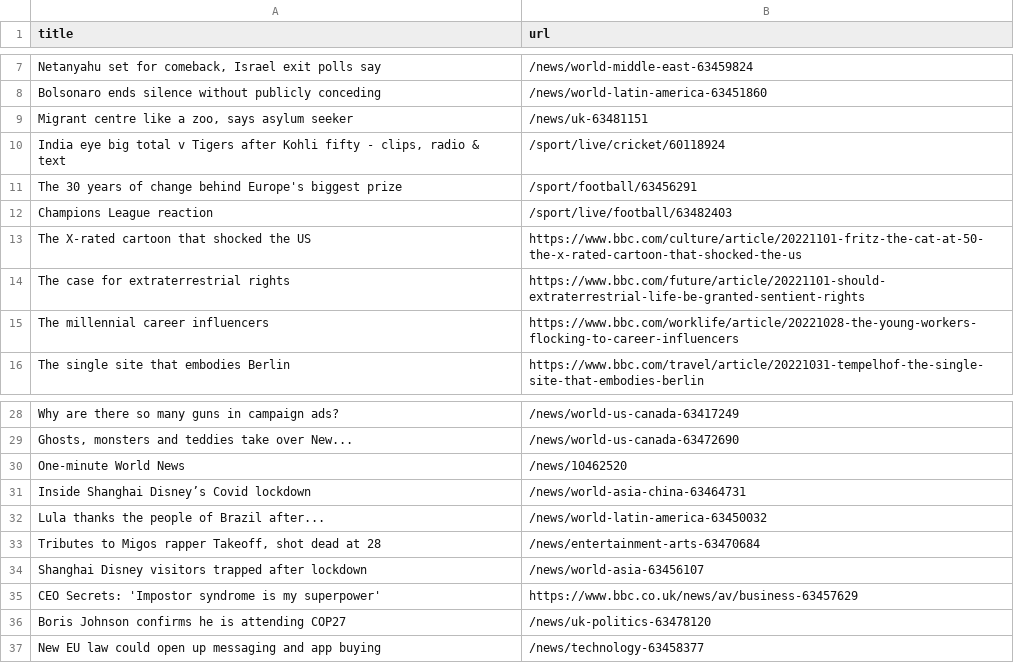
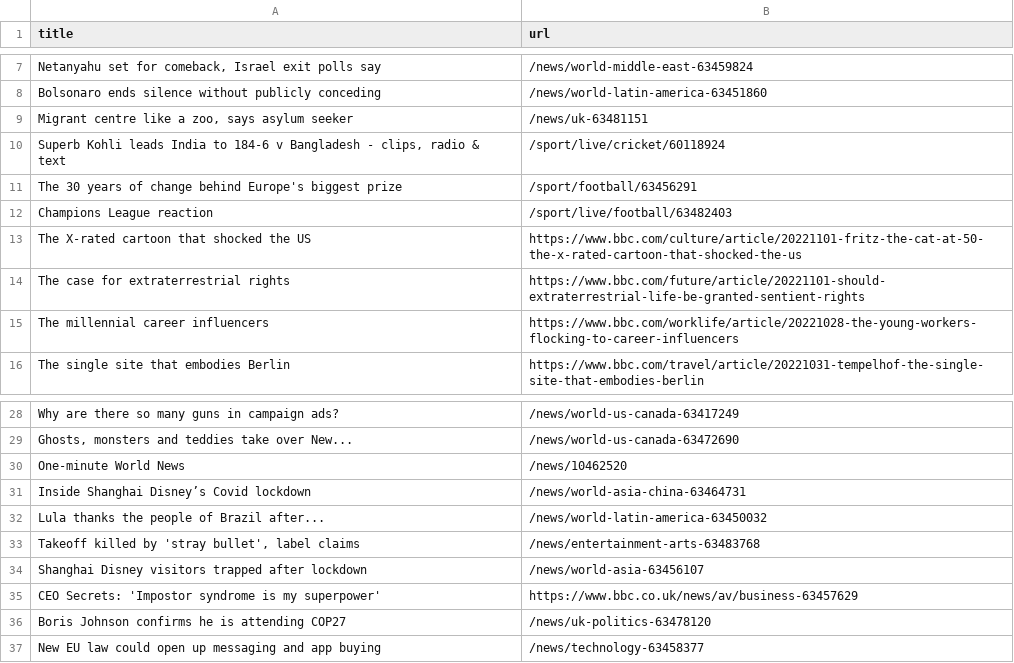
Before and after one commit to bryan-baker/automatic-scraper-bbc, a CSV file: bbc.csv, drawn as a sheet; only a part is shown, gaps mark what is left out.

```diff
--- a/bbc.csv
+++ b/bbc.csv
@@ -9,3 +9,3 @@ Bolsonaro ends silence without publicly conceding,/news/world-latin-america-6345
 "Migrant centre like a zoo, says asylum seeker",/news/uk-63481151
-"India eye big total v Tigers after Kohli fifty - clips, radio & text",/sport/live/cricket/60118924
+"Superb Kohli leads India to 184-6 v Bangladesh - clips, radio & text",/sport/live/cricket/60118924
 The 30 years of change behind Europe's biggest prize,/sport/football/63456291
@@ -32,3 +32,3 @@ Inside Shanghai Disney’s Covid lockdown,/news/world-asia-china-63464731
 Lula thanks the people of Brazil after...,/news/world-latin-america-63450032
-"Tributes to Migos rapper Takeoff, shot dead at 28",/news/entertainment-arts-63470684
+"Takeoff killed by 'stray bullet', label claims",/news/entertainment-arts-63483768
 Shanghai Disney visitors trapped after lockdown,/news/world-asia-63456107
```
